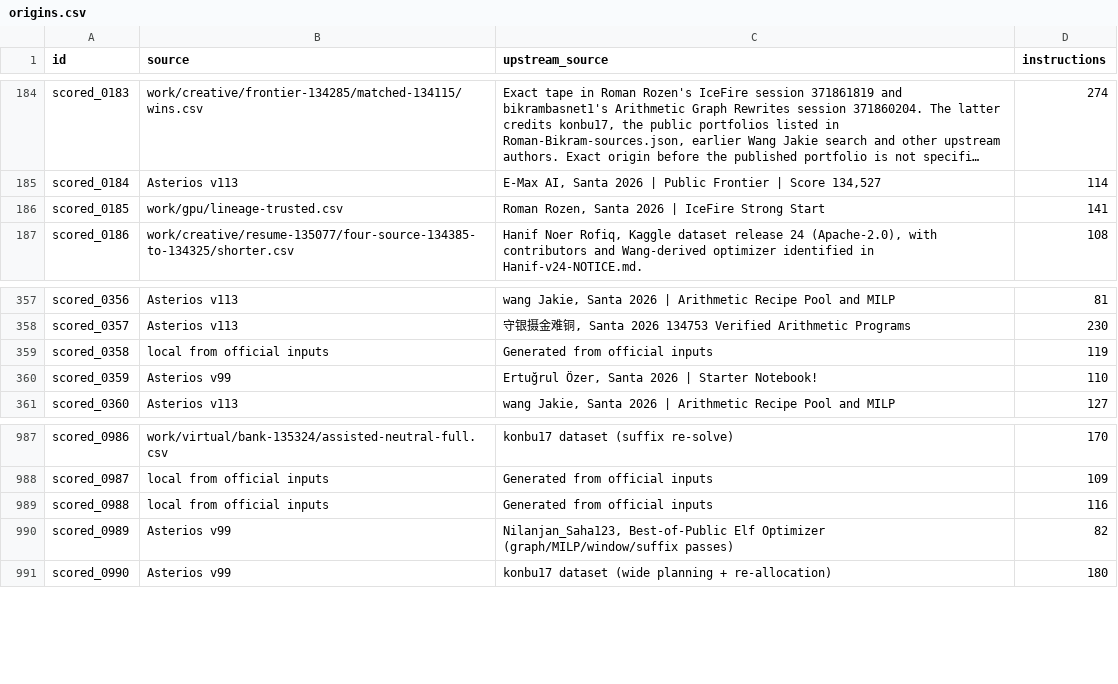
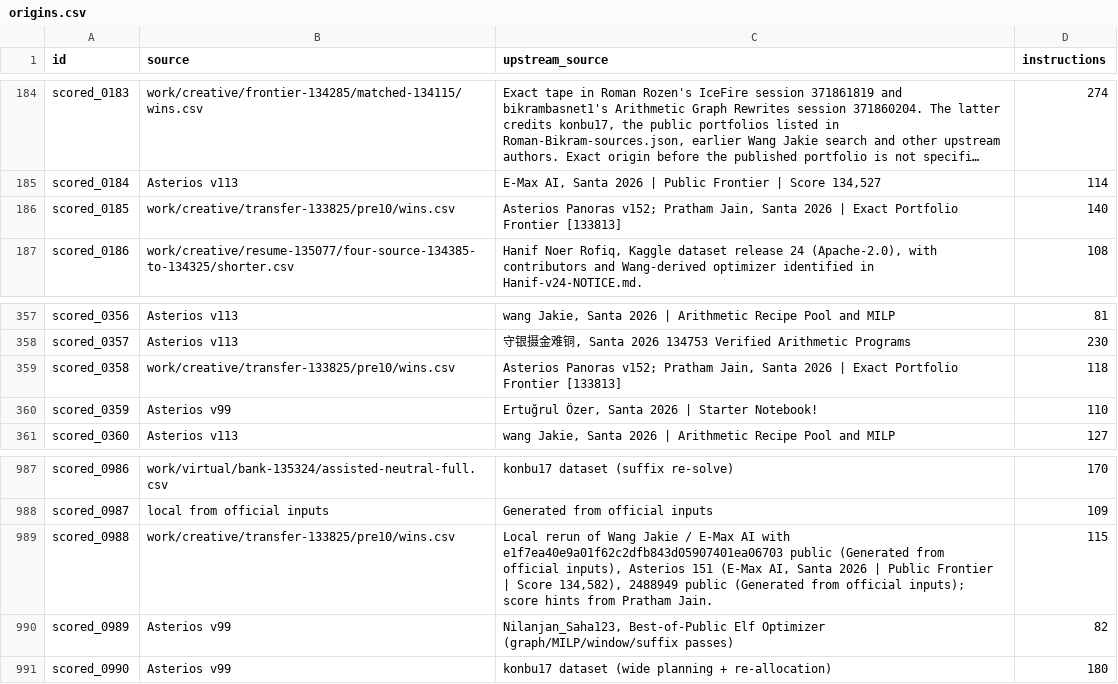
Before and after one commit to Doubao-of-hy/Santa_2026, a CSV file: public-assisted/origins.csv, drawn as a sheet; only a part is shown, gaps mark what is left out; long unchanged cells end in …; the diff names each change by its address in the sheet, - before the commit and + after, or states it on an @@ line.

Commit message:
Verify three shorter public programs and publish 140384 independent steps

```diff
--- a/public-assisted/origins.csv
+++ b/public-assisted/origins.csv
-B186 (source): work/gpu/lineage-trusted.csv
+B186 (source): work/creative/transfer-133825/pre10/wins.csv
-C186 (upstream_source): Roman Rozen, Santa 2026 | IceFire Strong Start
+C186 (upstream_source): Asterios Panoras v152; Pratham Jain, Santa 2026 | Exact Portfolio Frontier [133813]
-D186 (instructions): 141
+D186 (instructions): 140
-B359 (source): local from official inputs
+B359 (source): work/creative/transfer-133825/pre10/wins.csv
-C359 (upstream_source): Generated from official inputs
+C359 (upstream_source): Asterios Panoras v152; Pratham Jain, Santa 2026 | Exact Portfolio Frontier [133813]
-D359 (instructions): 119
+D359 (instructions): 118
-B989 (source): local from official inputs
+B989 (source): work/creative/transfer-133825/pre10/wins.csv
-C989 (upstream_source): Generated from official inputs
+C989 (upstream_source): Local rerun of Wang Jakie / E-Max AI with e1f7ea40e9a01f62c2dfb843d05907401ea06703 public (Generated from official inputs), Asterios 151 (E-Max AI, Santa 2026 | Public Frontier | Score 134,582), 2488949 public (Generated from official inputs); score hints from Pratham Jain.
-D989 (instructions): 116
+D989 (instructions): 115
```
Also changed, not shown: collaboration/puzzle-bounds.csv, origins.csv, 14 other files.
